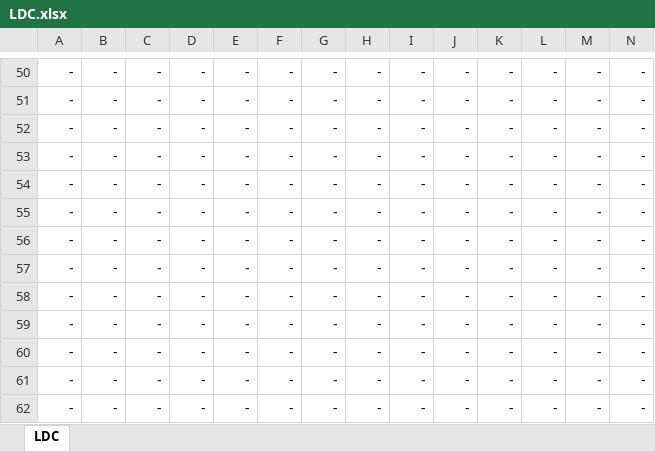
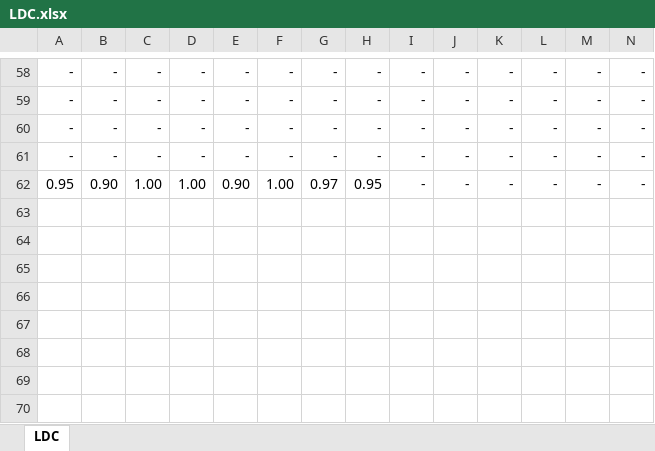
Before and after one commit to dewikiswani/RegEco-BETIBEL-SOLUSI, an Excel workbook: LDC.xlsx, sheet LDC, drawn as a sheet; only a part is shown, gaps mark what is left out; values as stored, in another font and other column widths than the file's, no borders; removed rows and columns are numbered as before the commit, all else as after; rows hold the shown columns only; the diff covers the shown part only; the diff names each change by its address in the sheet, - before the commit and + after, or states it on an @@ line.

```diff
--- a/LDC.xlsx (sheet LDC)
+++ b/LDC.xlsx (sheet LDC)
-row 54: - | - | - | - | - | - | - | - | - | - | - | - | - | -
-row 55: - | - | - | - | - | - | - | - | - | - | - | - | - | -
-row 56: - | - | - | - | - | - | - | - | - | - | - | - | - | -
-row 57: - | - | - | - | - | - | - | - | - | - | - | - | - | -
-row 58: - | - | - | - | - | - | - | - | - | - | - | - | - | -
-row 59: - | - | - | - | - | - | - | - | - | - | - | - | - | -
-row 60: - | - | - | - | - | - | - | - | - | - | - | - | - | -
-row 61: - | - | - | - | - | - | - | - | - | - | - | - | - | -
-row 62: - | - | - | - | - | - | - | - | - | - | - | - | - | -
+row 62: 0.95 | 0.90 | 1.00 | 1.00 | 0.90 | 1.00 | 0.97 | 0.95 | - | - | - | - | - | -
```
Also changed, not shown: 8 added rows and 37 edited cells elsewhere in this sheet, 2 other files.
